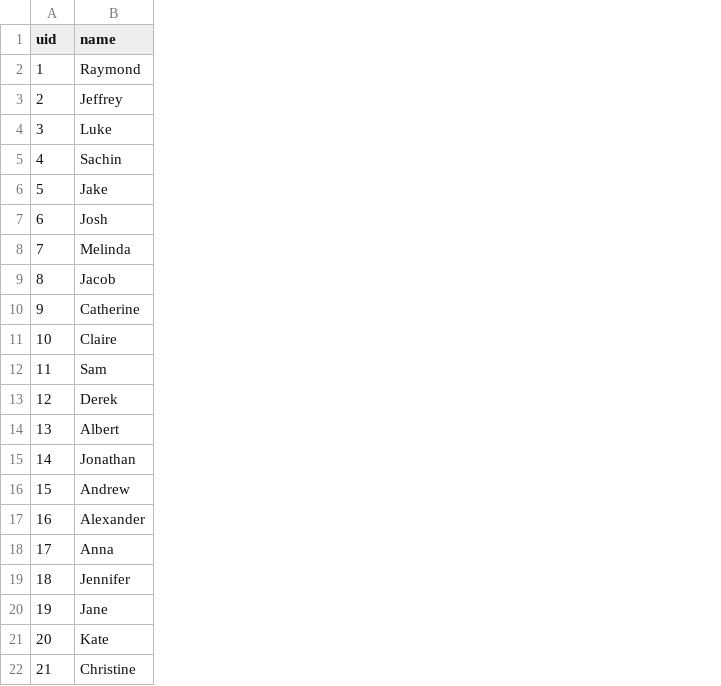
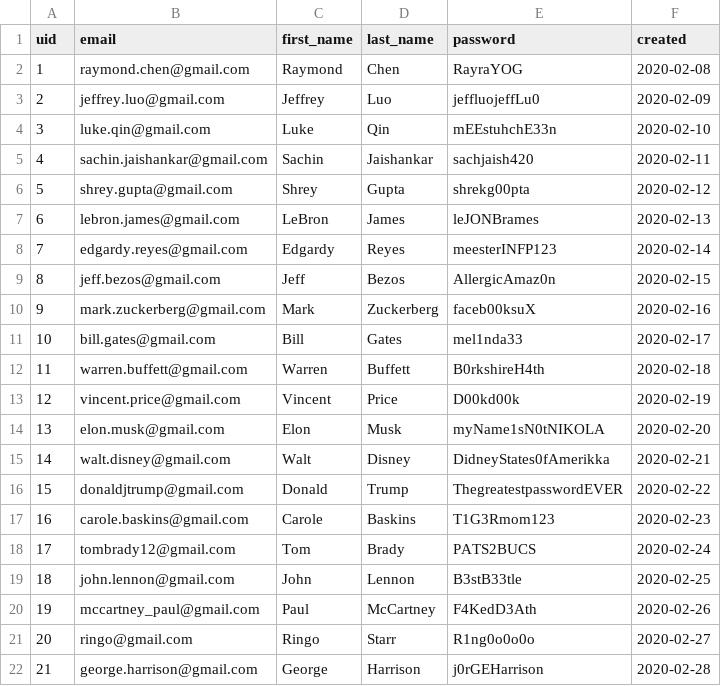
Before and after one commit to raymondhechen/coldcall, a CSV file: backend/data/users.csv, drawn as a sheet; removed rows and columns are numbered as before the commit, all else as after; the diff names each change by its address in the sheet, - before the commit and + after, or states it on an @@ line.

Commit message:
users.csv updated

```diff
--- a/backend/data/users.csv
+++ b/backend/data/users.csv
-column B (name), rows 2-22: Raymond | Jeffrey | Luke | Sachin | Jake | Josh | Melinda | Jacob | Catherine | Claire | Sam | Derek | Albert | Jonathan | Andrew | Alexander | Anna | Jennifer | Jane | Kate | Christine
+column B (email), rows 2-22: raymond.chen@gmail.com | jeffrey.luo@gmail.com | luke.qin@gmail.com | sachin.jaishankar@gmail.com | shrey.gupta@gmail.com | lebron.james@gmail.com | edgardy.reyes@gmail.com | jeff.bezos@gmail.com | mark.zuckerberg@gmail.com | bill.gates@gmail.com | warren.buffett@gmail.com | vincent.price@gmail.com | elon.musk@gmail.com | walt.disney@gmail.com | donaldjtrump@gmail.com | carole.baskins@gmail.com | tombrady12@gmail.com | john.lennon@gmail.com | mccartney_paul@gmail.com | ringo@gmail.com | george.harrison@gmail.com
+column C (first_name), rows 2-22: Raymond | Jeffrey | Luke | Sachin | Shrey | LeBron | Edgardy | Jeff | Mark | Bill | Warren | Vincent | Elon | Walt | Donald | Carole | Tom | John | Paul | Ringo | George
+column D (last_name), rows 2-22: Chen | Luo | Qin | Jaishankar | Gupta | James | Reyes | Bezos | Zuckerberg | Gates | Buffett | Price | Musk | Disney | Trump | Baskins | Brady | Lennon | McCartney | Starr | Harrison
+column E (password), rows 2-22: RayraYOG | jeffluojeffLu0 | mEEstuhchE33n | sachjaish420 | shrekg00pta | leJONBrames | meesterINFP123 | AllergicAmaz0n | faceb00ksuX | mel1nda33 | B0rkshireH4th | D00kd00k | myName1sN0tNIKOLA | DidneyStates0fAmerikka | ThegreatestpasswordEVER | T1G3Rmom123 | PATS2BUCS | B3stB33tle | F4KedD3Ath | R1ng0o0o0o | j0rGEHarrison
+column F (created), rows 2-22: 2020-02-08 | 2020-02-09 | 2020-02-10 | 2020-02-11 | 2020-02-12 | 2020-02-13 | 2020-02-14 | 2020-02-15 | 2020-02-16 | 2020-02-17 | 2020-02-18 | 2020-02-19 | 2020-02-20 | 2020-02-21 | 2020-02-22 | 2020-02-23 | 2020-02-24 | 2020-02-25 | 2020-02-26 | 2020-02-27 | 2020-02-28
```
